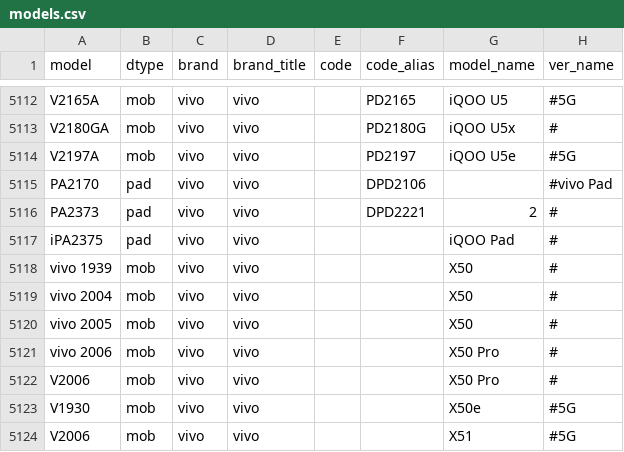
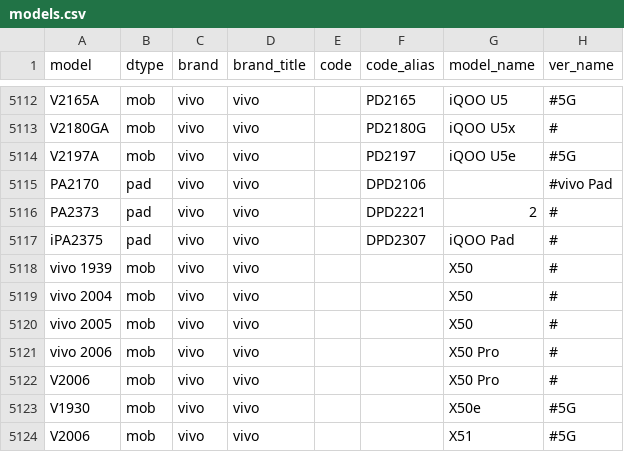
Before and after one commit to KHwang9883/MobileModels, a CSV file: scripts/models.csv, drawn as a sheet; only a part is shown, gaps mark what is left out.

```diff
--- a/scripts/models.csv
+++ b/scripts/models.csv
@@ -5116,3 +5116,3 @@ PA2170,pad,vivo,vivo,,DPD2106,,#vivo Pad
 PA2373,pad,vivo,vivo,,DPD2221,2,#
-iPA2375,pad,vivo,vivo,,,iQOO Pad,#
+iPA2375,pad,vivo,vivo,,DPD2307,iQOO Pad,#
 vivo 1939,mob,vivo,vivo,,,X50,#
```
Also changed, not shown: 1 other file.
